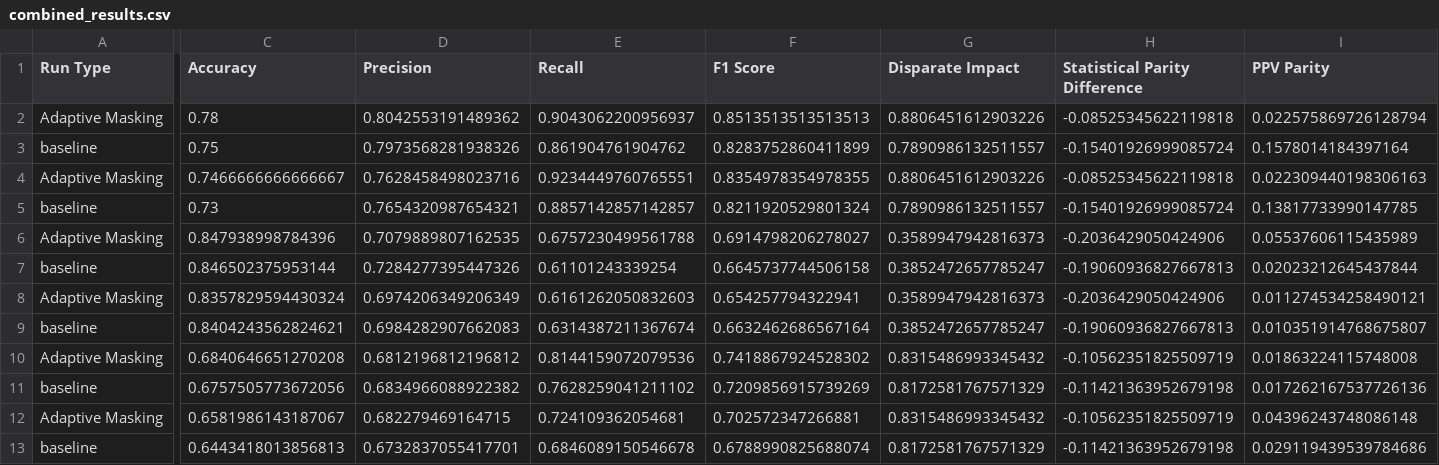
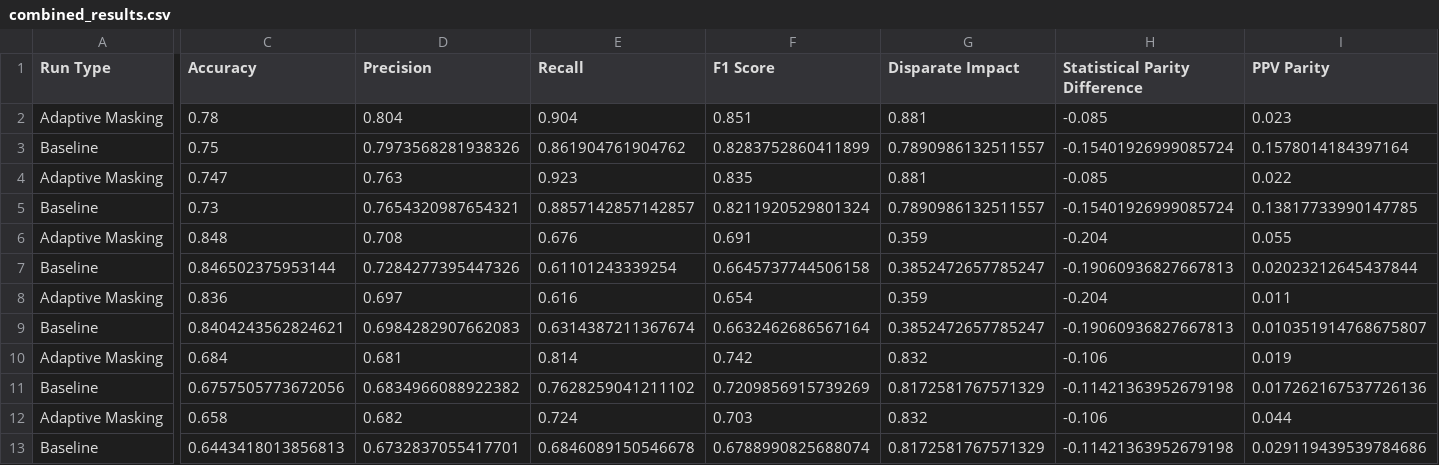
Before and after one commit to nathanlogie/dissertation, a CSV file: combined_results.csv, drawn as a sheet; only a part is shown, gaps mark what is left out; removed rows and columns are numbered as before the commit, all else as after; rows hold the shown columns only; the diff covers the shown part only; the diff names each change by its address in the sheet, - before the commit and + after, or states it on an @@ line.

Commit message:
Standardize formatting and enhance metric precision.
Updated "Run Type" casing for consistency and rounded all calculated metrics to three decimals. Improved plot readability by adjusting layout, labels, and adding new metrics.

```diff
--- a/combined_results.csv
+++ b/combined_results.csv
-D2 (Precision): 0.8042553191489362
+D2 (Precision): 0.804
-E2 (Recall): 0.9043062200956937
+E2 (Recall): 0.904
-F2 (F1 Score): 0.8513513513513513
+F2 (F1 Score): 0.851
-G2 (Disparate Impact): 0.8806451612903226
+G2 (Disparate Impact): 0.881
-H2 (Statistical Parity Difference): -0.08525345622119818
+H2 (Statistical Parity Difference): -0.085
-I2 (PPV Parity): 0.022575869726128794
+I2 (PPV Parity): 0.023
-A3 (Run Type): baseline
+A3 (Run Type): Baseline
-row 4: Adaptive Masking | 0.7466666666666667 | 0.7628458498023716 | 0.9234449760765551 | 0.8354978354978355 | 0.8806451612903226 | -0.08525345622119818 | 0.022309440198306163
+row 4: Adaptive Masking | 0.747 | 0.763 | 0.923 | 0.835 | 0.881 | -0.085 | 0.022
-A5 (Run Type): baseline
+A5 (Run Type): Baseline
-row 6: Adaptive Masking | 0.847938998784396 | 0.7079889807162535 | 0.6757230499561788 | 0.6914798206278027 | 0.3589947942816373 | -0.2036429050424906 | 0.05537606115435989
+row 6: Adaptive Masking | 0.848 | 0.708 | 0.676 | 0.691 | 0.359 | -0.204 | 0.055
-A7 (Run Type): baseline
+A7 (Run Type): Baseline
-row 8: Adaptive Masking | 0.8357829594430324 | 0.6974206349206349 | 0.6161262050832603 | 0.654257794322941 | 0.3589947942816373 | -0.2036429050424906 | 0.011274534258490121
+row 8: Adaptive Masking | 0.836 | 0.697 | 0.616 | 0.654 | 0.359 | -0.204 | 0.011
-A9 (Run Type): baseline
+A9 (Run Type): Baseline
-row 10: Adaptive Masking | 0.6840646651270208 | 0.6812196812196812 | 0.8144159072079536 | 0.7418867924528302 | 0.8315486993345432 | -0.10562351825509719 | 0.01863224115748008
+row 10: Adaptive Masking | 0.684 | 0.681 | 0.814 | 0.742 | 0.832 | -0.106 | 0.019
-A11 (Run Type): baseline
+A11 (Run Type): Baseline
-row 12: Adaptive Masking | 0.6581986143187067 | 0.682279469164715 | 0.724109362054681 | 0.702572347266881 | 0.8315486993345432 | -0.10562351825509719 | 0.04396243748086148
+row 12: Adaptive Masking | 0.658 | 0.682 | 0.724 | 0.703 | 0.832 | -0.106 | 0.044
-A13 (Run Type): baseline
+A13 (Run Type): Baseline
```
Also changed, not shown: 1 edited cell elsewhere in this file, 3 other files.
